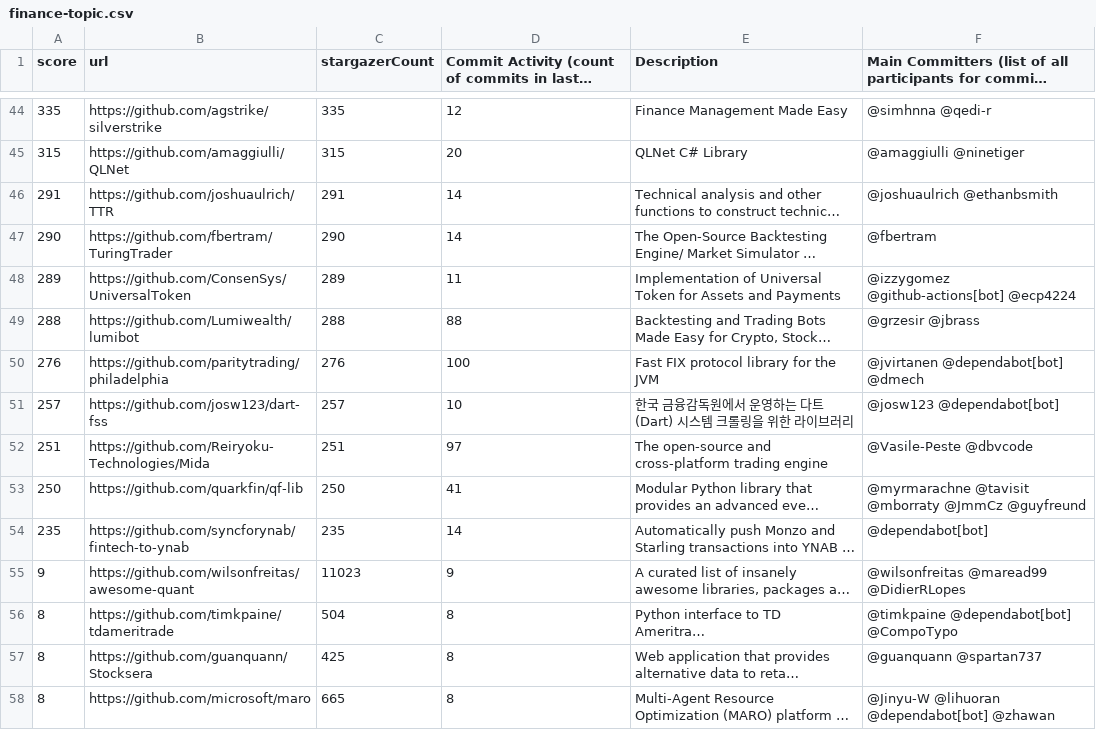
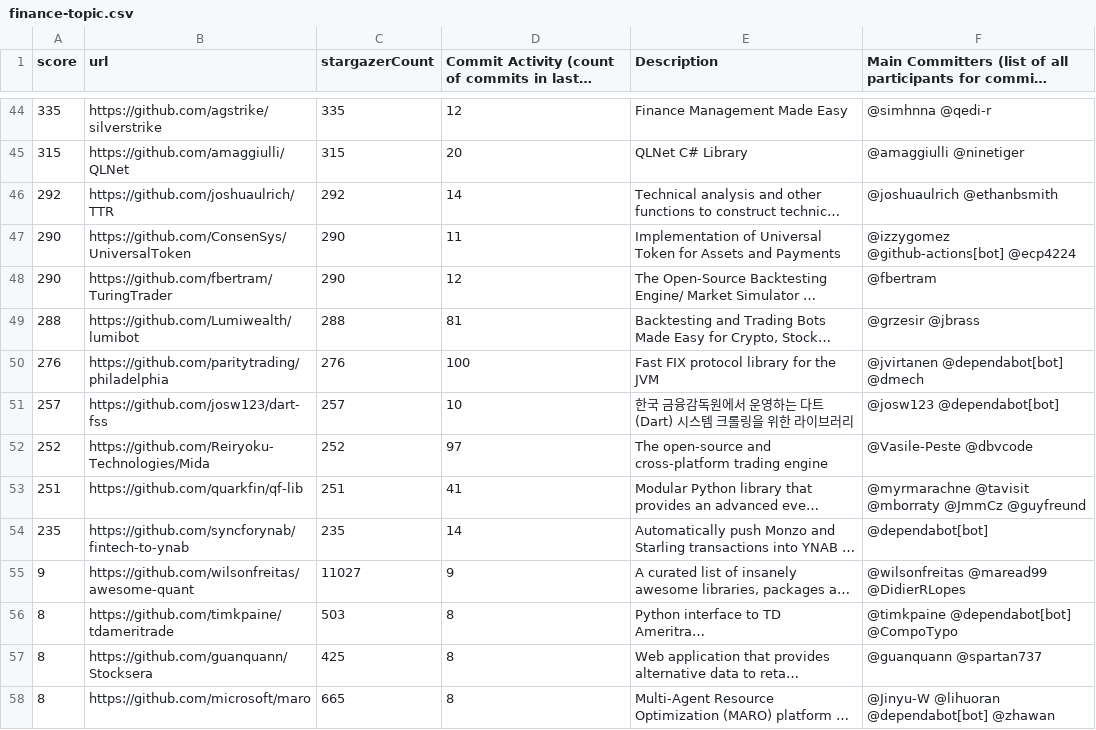
Before and after one commit to finos-labs/project-analysis, a CSV file: finance-topic.csv, drawn as a sheet; only a part is shown, gaps mark what is left out; long unchanged cells end in …; removed rows and columns are numbered as before the commit, all else as after; the diff covers the shown part only; the diff names each change by its address in the sheet, - before the commit and + after, or states it on an @@ line.

```diff
--- a/finance-topic.csv
+++ b/finance-topic.csv
-A46 (score): 291
+A46 (score): 292
-C46 (stargazerCount): 291
+C46 (stargazerCount): 292
+row 47: 290 | https://github.com/ConsenSys/UniversalToken | 290 | 11 | Implementation of Universal Token for Assets and Payments | @izzygomez @github-actions[bot] @ecp4224
-D48: 14
+D48: 12
-row 48: 289 | https://github.com/ConsenSys/UniversalToken | 289 | 11 | Implementation of Universal Token for Assets and Payments | @izzygomez @github-actions[bot] @ecp4224
-D49: 88
+D49: 81
-A52 (score): 251
+A52 (score): 252
-C52 (stargazerCount): 251
+C52 (stargazerCount): 252
-A53 (score): 250
+A53 (score): 251
-C53 (stargazerCount): 250
+C53 (stargazerCount): 251
-C55 (stargazerCount): 11023
+C55 (stargazerCount): 11027
-C56 (stargazerCount): 504
+C56 (stargazerCount): 503
```
Also changed, not shown: 82 edited cells elsewhere in this file.
